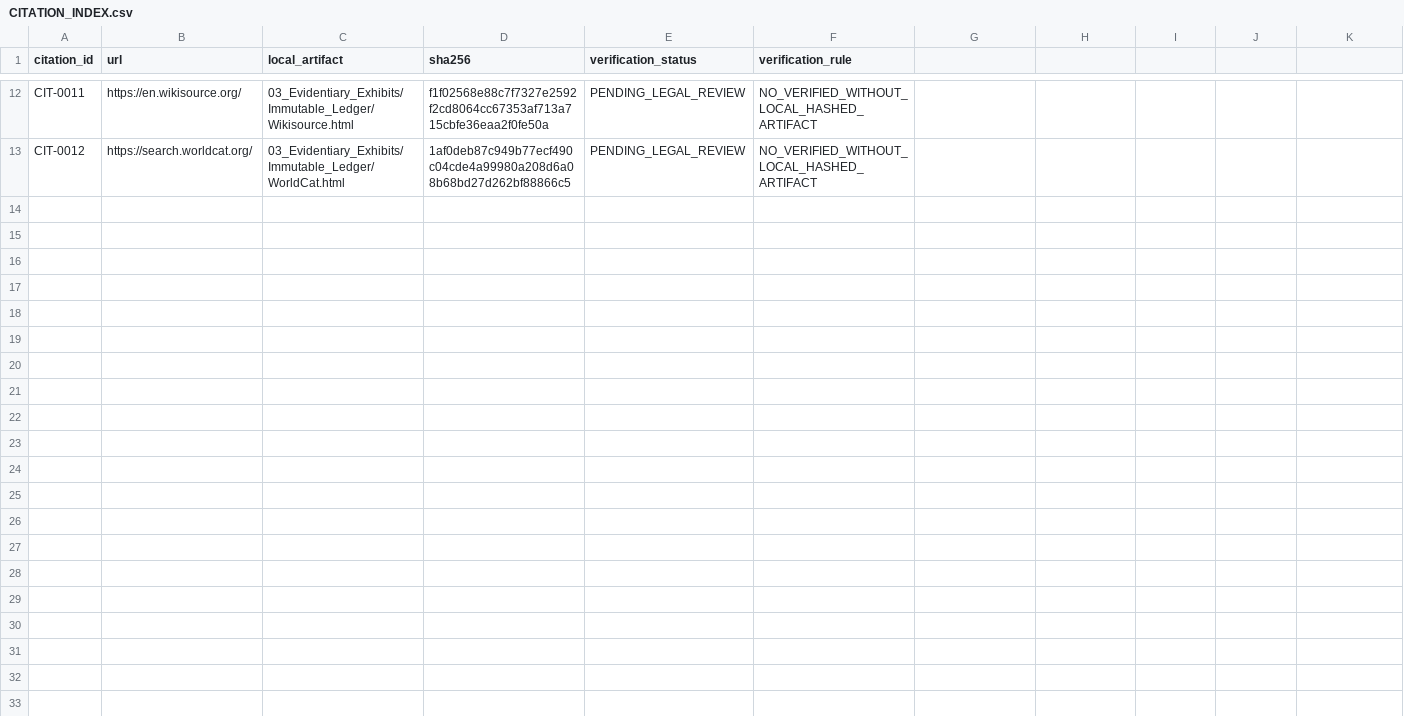
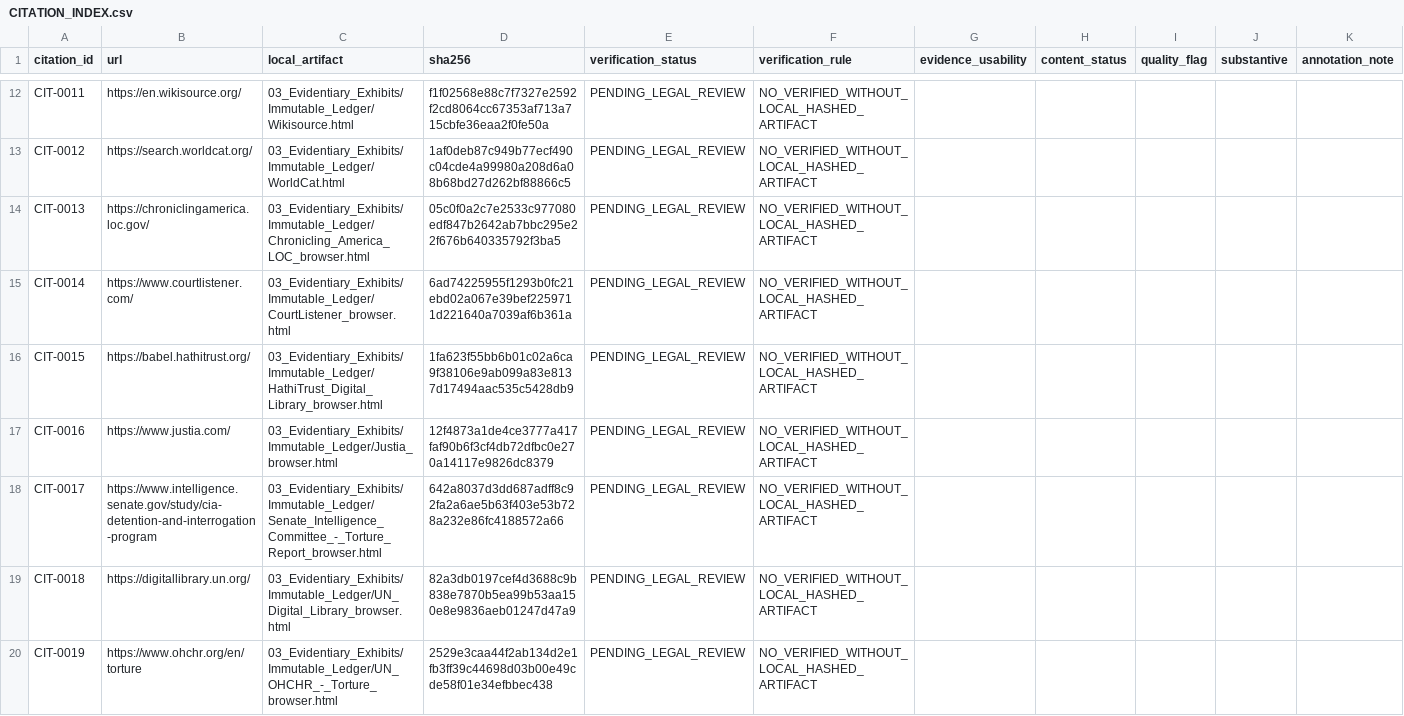
Before and after one commit to GlobalRestitutionAlliance/turtle-island-us-er-extraordinary-rendition-victims-master-litigation, a CSV file: 03_Evidentiary_Exhibits/CITATION_INDEX.csv, drawn as a sheet; only a part is shown, gaps mark what is left out; the diff names each change by its address in the sheet, - before the commit and + after, or states it on an @@ line.

Commit message:
REVERT-UNDO: restore pre-revert content after all-repo placeholder revert

```diff
--- a/03_Evidentiary_Exhibits/CITATION_INDEX.csv
+++ b/03_Evidentiary_Exhibits/CITATION_INDEX.csv
-G1: (empty)
+G1: evidence_usability
-H1: (empty)
+H1: content_status
-I1: (empty)
+I1: quality_flag
-J1: (empty)
+J1: substantive
-K1: (empty)
+K1: annotation_note
+row 14: CIT-0013 | https://chroniclingamerica.loc.gov/ | 03_Evidentiary_Exhibits/Immutable_Ledger/Chronicling_America_LOC_browser.html | 05c0f0a2c7e2533c977080edf847b2642ab7bbc295e22f676b640335792f3ba5 | PENDING_LEGAL_REVIEW | NO_VERIFIED_WITHOUT_LOCAL_HASHED_ARTIFACT
+row 15: CIT-0014 | https://www.courtlistener.com/ | 03_Evidentiary_Exhibits/Immutable_Ledger/CourtListener_browser.html | 6ad74225955f1293b0fc21ebd02a067e39bef2259711d221640a7039af6b361a | PENDING_LEGAL_REVIEW | NO_VERIFIED_WITHOUT_LOCAL_HASHED_ARTIFACT
+row 16: CIT-0015 | https://babel.hathitrust.org/ | 03_Evidentiary_Exhibits/Immutable_Ledger/HathiTrust_Digital_Library_browser.html | 1fa623f55bb6b01c02a6ca9f38106e9ab099a83e8137d17494aac535c5428db9 | PENDING_LEGAL_REVIEW | NO_VERIFIED_WITHOUT_LOCAL_HASHED_ARTIFACT
+row 17: CIT-0016 | https://www.justia.com/ | 03_Evidentiary_Exhibits/Immutable_Ledger/Justia_browser.html | 12f4873a1de4ce3777a417faf90b6f3cf4db72dfbc0e270a14117e9826dc8379 | PENDING_LEGAL_REVIEW | NO_VERIFIED_WITHOUT_LOCAL_HASHED_ARTIFACT
+row 18: CIT-0017 | https://www.intelligence.senate.gov/study/cia-detention-and-interrogation-program | 03_Evidentiary_Exhibits/Immutable_Ledger/Senate_Intelligence_Committee_-_Torture_Report_browser.html | 642a8037d3dd687adff8c92fa2a6ae5b63f403e53b728a232e86fc4188572a66 | PENDING_LEGAL_REVIEW | NO_VERIFIED_WITHOUT_LOCAL_HASHED_ARTIFACT
+row 19: CIT-0018 | https://digitallibrary.un.org/ | 03_Evidentiary_Exhibits/Immutable_Ledger/UN_Digital_Library_browser.html | 82a3db0197cef4d3688c9b838e7870b5ea99b53aa150e8e9836aeb01247d47a9 | PENDING_LEGAL_REVIEW | NO_VERIFIED_WITHOUT_LOCAL_HASHED_ARTIFACT
+row 20: CIT-0019 | https://www.ohchr.org/en/torture | 03_Evidentiary_Exhibits/Immutable_Ledger/UN_OHCHR_-_Torture_browser.html | 2529e3caa44f2ab134d2e1fb3ff39c44698d03b00e49cde58f01e34efbbec438 | PENDING_LEGAL_REVIEW | NO_VERIFIED_WITHOUT_LOCAL_HASHED_ARTIFACT
```
Also changed, not shown: 11 other files.
